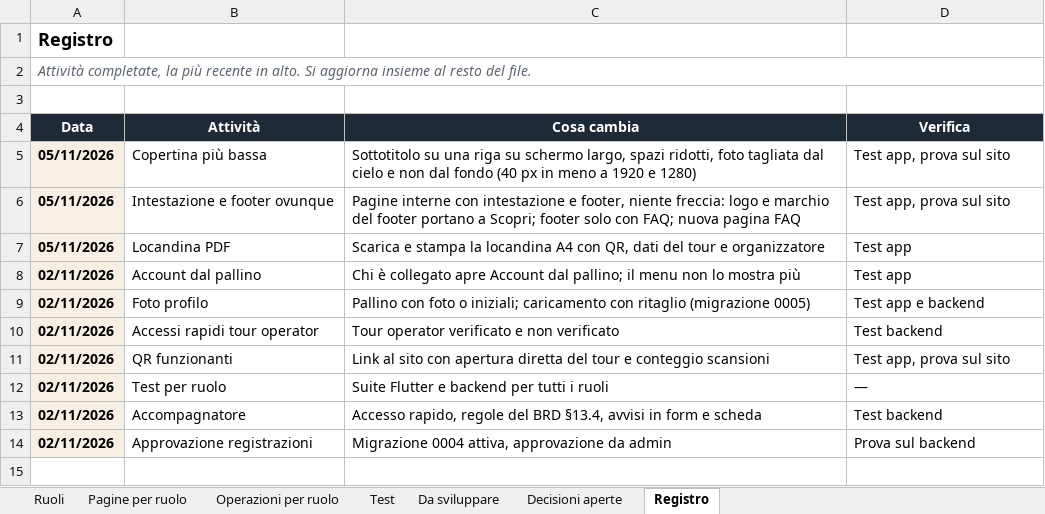
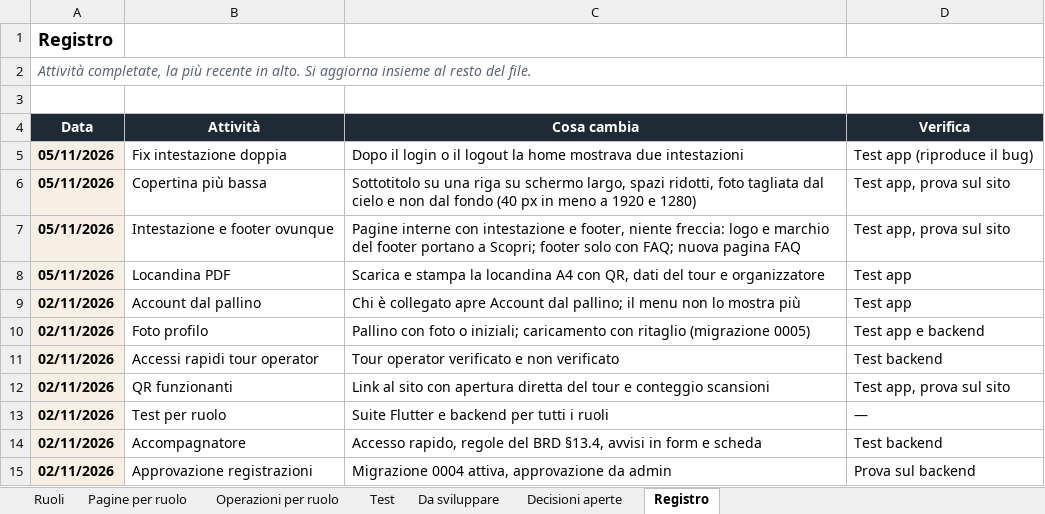
Before and after one commit to AlexJJJava/guidatour, an Excel workbook: flutter/docs/GuidaTour_Ruoli_e_Funzionalita.xlsx, sheet Registro, drawn as a sheet; values as stored, in another font and other column widths than the file's, no borders; the diff names each change by its address in the sheet, - before the commit and + after, or states it on an @@ line.

```diff
--- a/flutter/docs/GuidaTour_Ruoli_e_Funzionalita.xlsx (sheet Registro)
+++ b/flutter/docs/GuidaTour_Ruoli_e_Funzionalita.xlsx (sheet Registro)
+row 5: 05/11/2026 | Fix intestazione doppia | Dopo il login o il logout la home mostrava due intestazioni | Test app (riproduce il bug)
```
Also changed, not shown: sheet Test, 1 other file.
